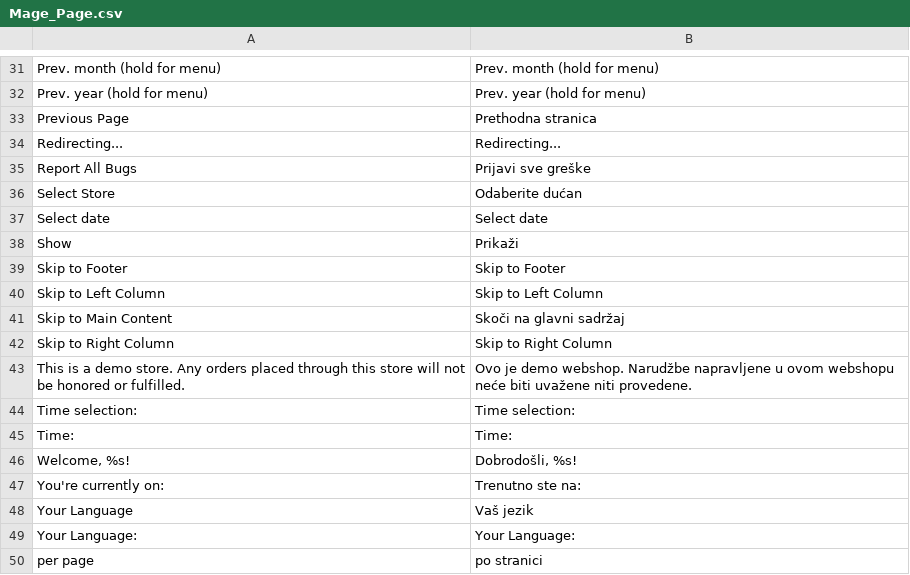
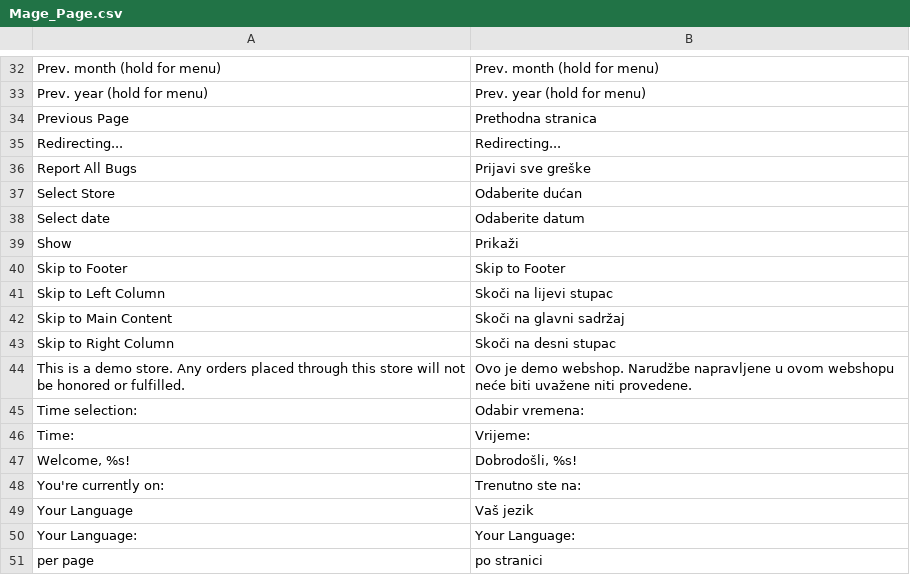
Before and after one commit to Firtzberg/magento, a CSV file: app/locale/hr_HR/Mage_Page.csv, drawn as a sheet; only a part is shown, gaps mark what is left out; the diff covers the shown part only.

```diff
--- a/app/locale/hr_HR/Mage_Page.csv
+++ b/app/locale/hr_HR/Mage_Page.csv
@@ -36,11 +37,11 @@
 "Select Store","Odaberite dućan"
-"Select date","Select date"
+"Select date","Odaberite datum"
 "Show","Prikaži"
 "Skip to Footer","Skip to Footer"
-"Skip to Left Column","Skip to Left Column"
+"Skip to Left Column","Skoči na lijevi stupac"
 "Skip to Main Content","Skoči na glavni sadržaj"
-"Skip to Right Column","Skip to Right Column"
+"Skip to Right Column","Skoči na desni stupac"
 "This is a demo store. Any orders placed through this store will not be honored or fulfilled.","Ovo je demo webshop. Narudžbe napravljene u ovom webshopu neće biti uvažene niti provedene."
-"Time selection:","Time selection:"
-"Time:","Time:"
+"Time selection:","Odabir vremena:"
+"Time:","Vrijeme:"
 "Welcome, %s!","Dobrodošli, %s!"
```
Also changed, not shown: 1 added row, 4 removed rows and 5 edited cells elsewhere in this file, app/locale/hr_HR/Mage_Checkout.csv, app/locale/hr_HR/Mage_Customer.csv, 8 other files.
